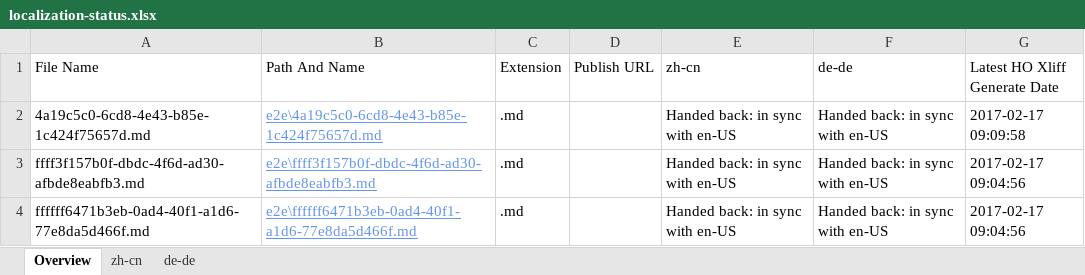
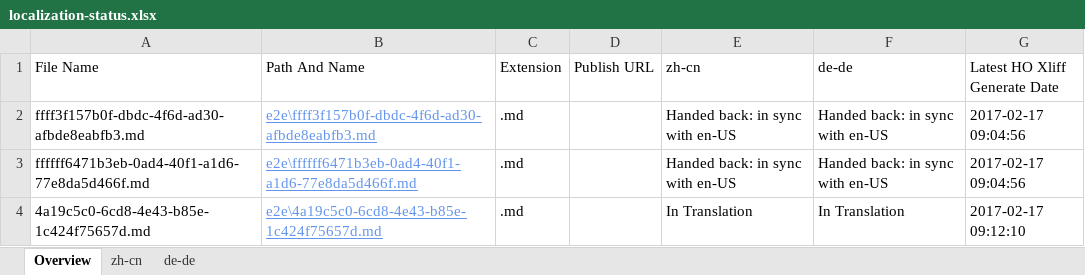
Before and after one commit to OpenLocalizationTestOrg/ol-test4-handback, an Excel workbook: ol-handback/OpenLocalizationTestOrg/ol-test0/xinjiang/localization-status.xlsx, sheet Overview, drawn as a sheet; values as stored, in another font and other column widths than the file's, no borders; table styles not drawn; removed rows and columns are numbered as before the commit, all else as after; the diff names each change by its address in the sheet, - before the commit and + after, or states it on an @@ line.

```diff
--- a/ol-handback/OpenLocalizationTestOrg/ol-test0/xinjiang/localization-status.xlsx (sheet Overview)
+++ b/ol-handback/OpenLocalizationTestOrg/ol-test0/xinjiang/localization-status.xlsx (sheet Overview)
-row 2: 4a19c5c0-6cd8-4e43-b85e-1c424f75657d.md | e2e\4a19c5c0-6cd8-4e43-b85e-1c424f75657d.md | .md |  | Handed back: in sync with en-US | Handed back: in sync with en-US | 2017-02-17 09:09:58
+row 4: 4a19c5c0-6cd8-4e43-b85e-1c424f75657d.md | e2e\4a19c5c0-6cd8-4e43-b85e-1c424f75657d.md | .md |  | In Translation | In Translation | 2017-02-17 09:12:10
```
Also changed, not shown: sheet zh-cn, sheet de-de.
